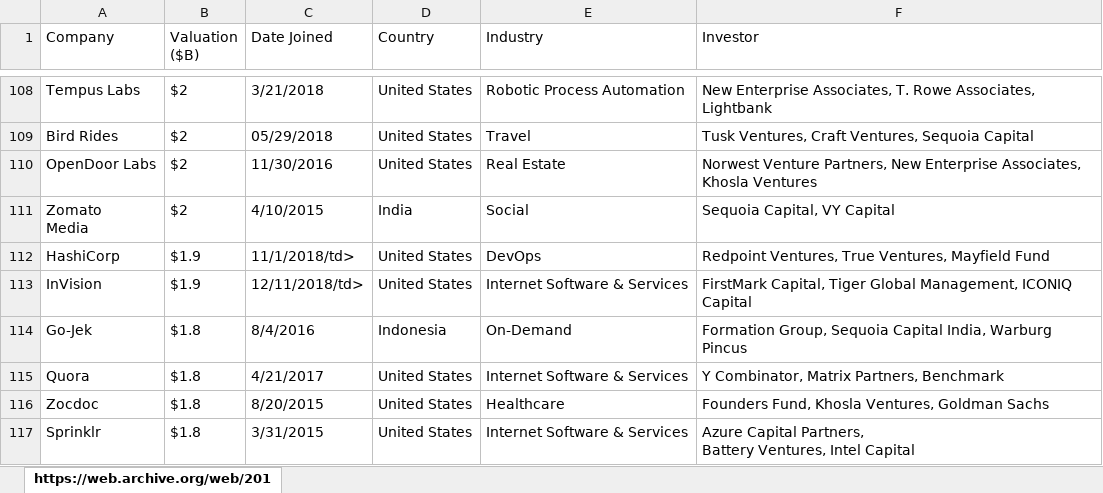
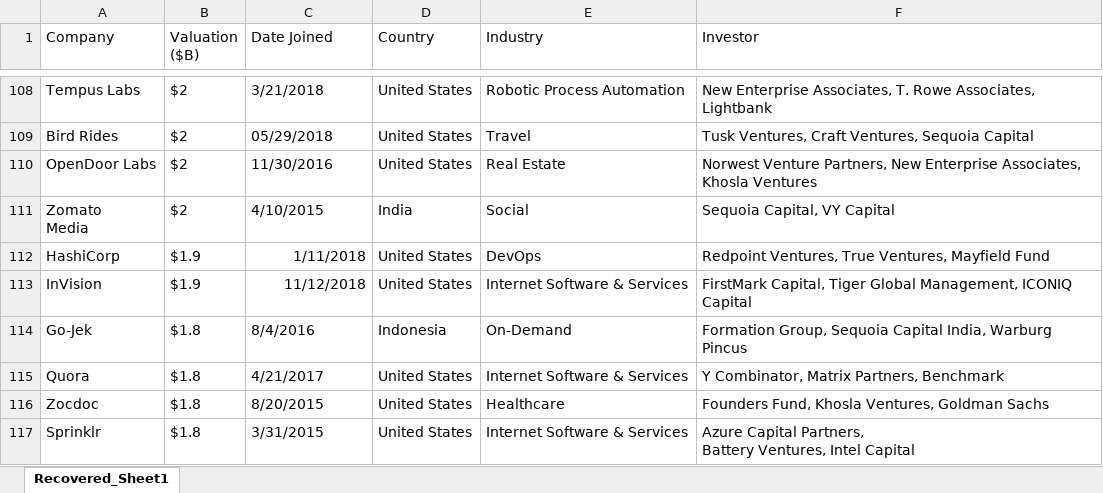
Before and after one commit to fhouska/UnicornsCompanies, an Excel workbook: Data/unicorn_cb_29_dec_18.xlsx, sheet Recovered_Sheet1, drawn as a sheet; only a part is shown, gaps mark what is left out; values as stored, in another font and other column widths than the file's, no borders; the diff names each change by its address in the sheet, - before the commit and + after, or states it on an @@ line.

```diff
--- a/Data/unicorn_cb_29_dec_18.xlsx (sheet Recovered_Sheet1)
+++ b/Data/unicorn_cb_29_dec_18.xlsx (sheet Recovered_Sheet1)
-sheet tab: https://web.archive.org/web/201
+sheet tab: Recovered_Sheet1
-C112 (Date Joined): 11/1/2018/td>
+C112 (Date Joined): 1/11/2018
-C113 (Date Joined): 12/11/2018/td>
+C113 (Date Joined): 11/12/2018
```
Also changed, not shown: Data/unicorn_cb_23_dec_16.xlsx, 2 other files.
